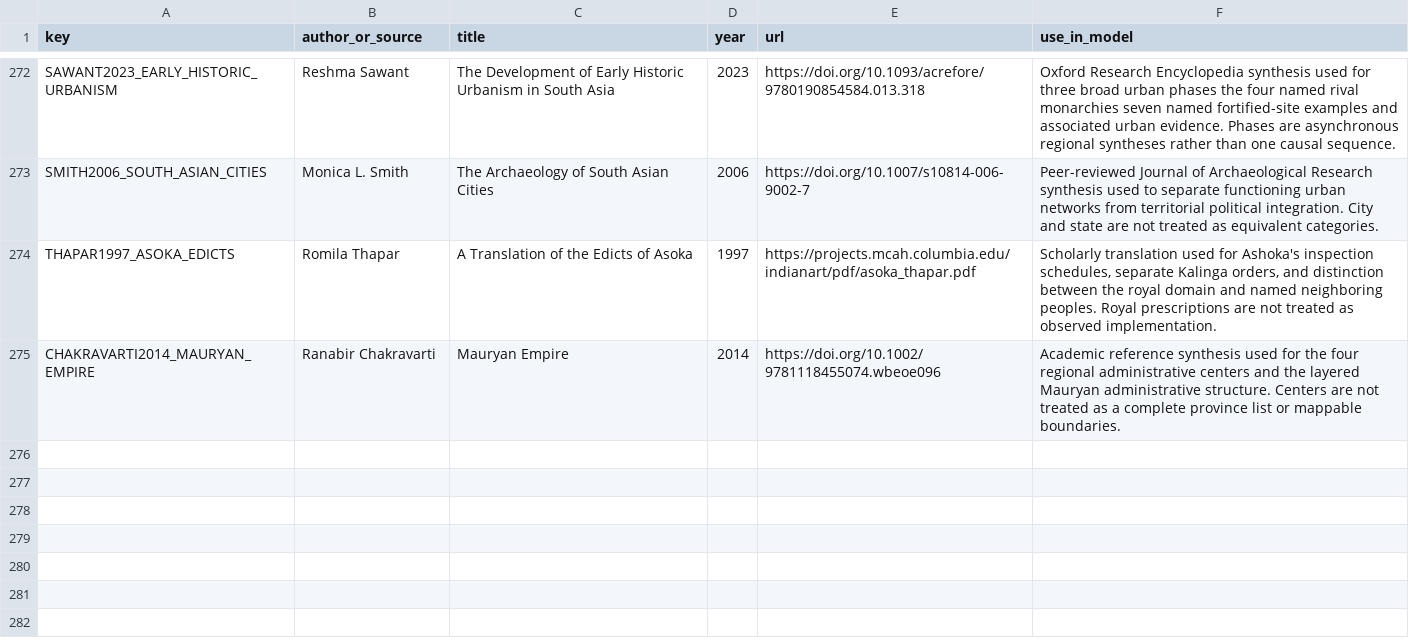
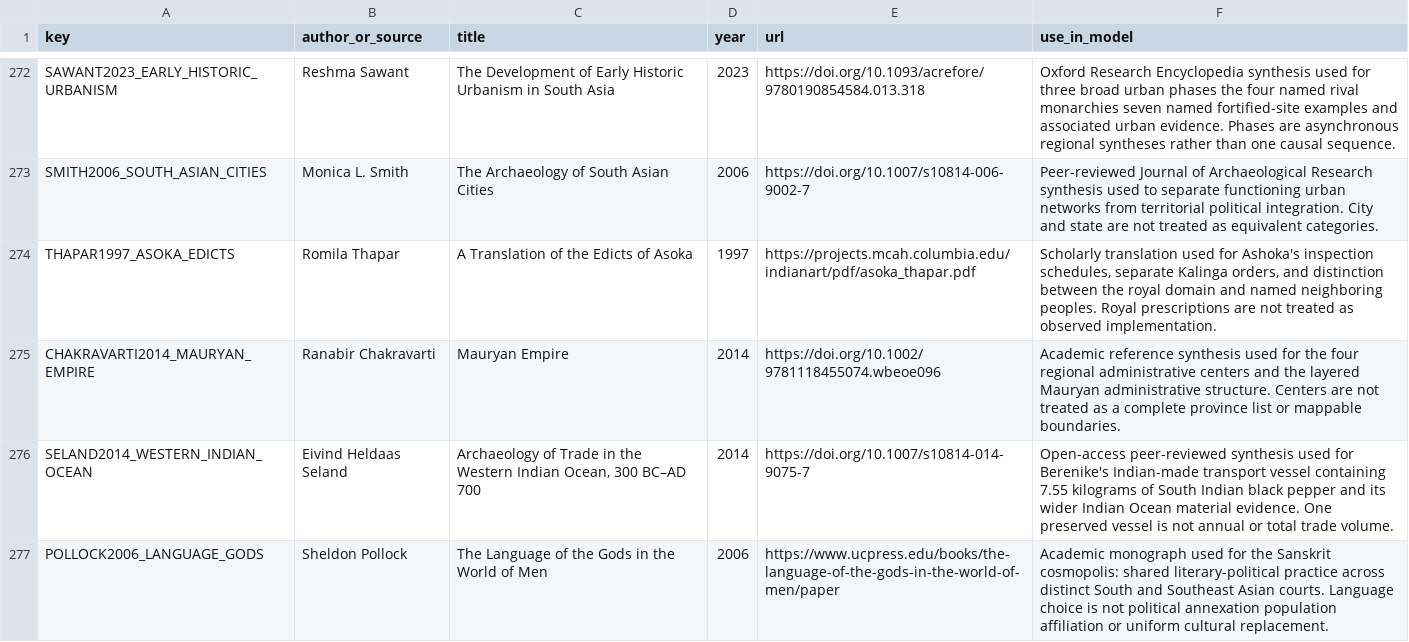
Before and after one commit to Rhys-Lindmark/visualizing-reality, a CSV file: public/data/source-registry.csv, drawn as a sheet; only a part is shown, gaps mark what is left out; the diff names each change by its address in the sheet, - before the commit and + after, or states it on an @@ line.

Commit message:
Complete India networks beyond empire insight

```diff
--- a/public/data/source-registry.csv
+++ b/public/data/source-registry.csv
+row 276: SELAND2014_WESTERN_INDIAN_OCEAN | Eivind Heldaas Seland | Archaeology of Trade in the Western Indian Ocean, 300 BC–AD 700 | 2014 | https://doi.org/10.1007/s10814-014-9075-7 | Open-access peer-reviewed synthesis used for Berenike's Indian-made transport vessel containing 7.55 kilograms of South Indian black pepper and its wider Indian Ocean material evidence. One preserved vessel is not annual or total trade volume.
+row 277: POLLOCK2006_LANGUAGE_GODS | Sheldon Pollock | The Language of the Gods in the World of Men | 2006 | https://www.ucpress.edu/books/the-language-of-the-gods-in-the-world-of-men/paper | Academic monograph used for the Sanskrit cosmopolis: shared literary-political practice across distinct South and Southeast Asian courts. Language choice is not political annexation population affiliation or uniform cultural replacement.
```
Also changed, not shown: 11 other files.
